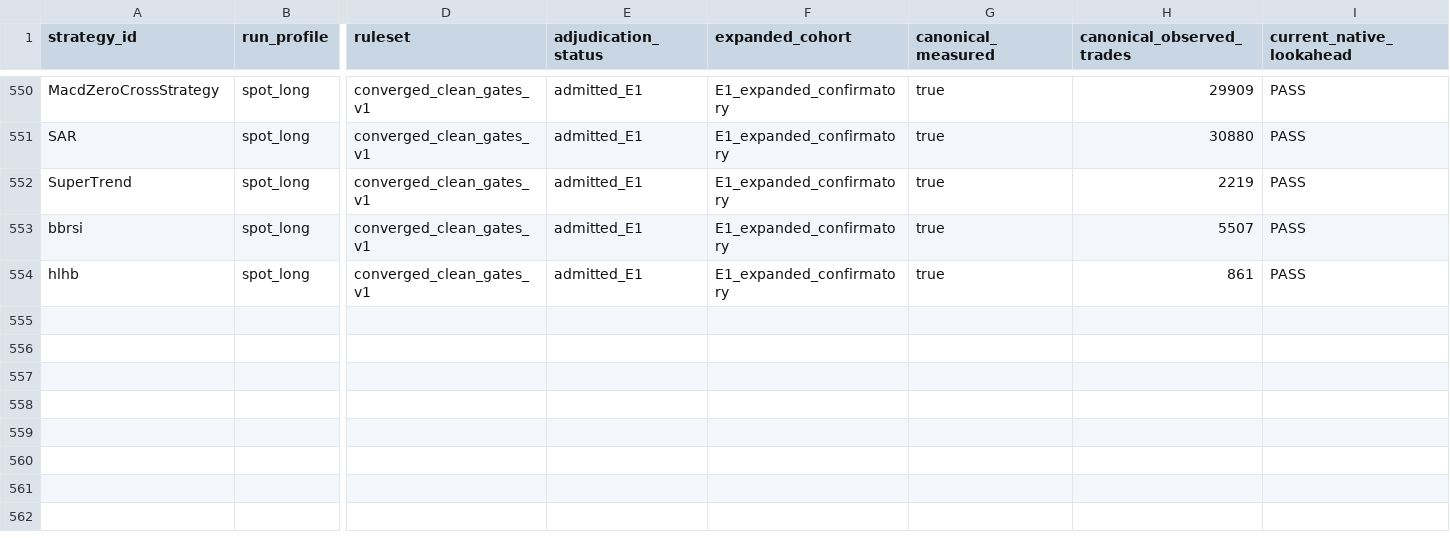
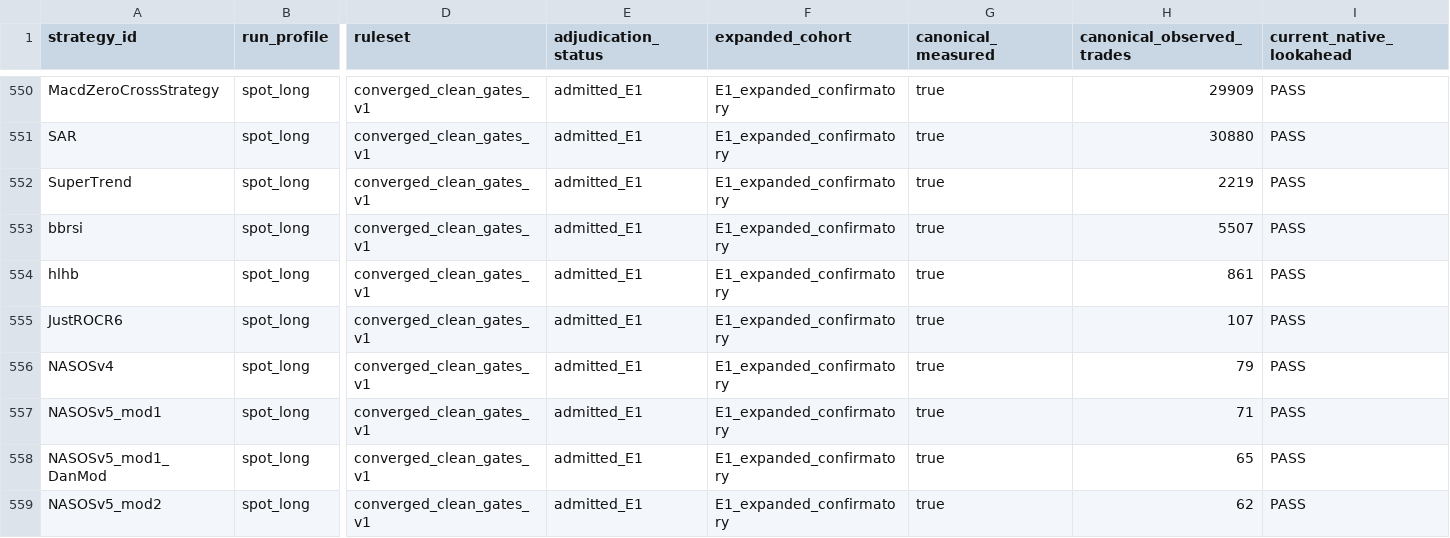
Before and after one commit to M1ch43lV/strategy-audit, a CSV file: ELIGIBILITY_EXPANSION_ADJUDICATION.csv, drawn as a sheet; only a part is shown, gaps mark what is left out; rows hold the shown columns only; the diff names each change by its address in the sheet, - before the commit and + after, or states it on an @@ line.

```diff
--- a/ELIGIBILITY_EXPANSION_ADJUDICATION.csv
+++ b/ELIGIBILITY_EXPANSION_ADJUDICATION.csv
+row 555: JustROCR6 | spot_long | converged_clean_gates_v1 | admitted_E1 | E1_expanded_confirmatory | true | 107 | PASS
+row 556: NASOSv4 | spot_long | converged_clean_gates_v1 | admitted_E1 | E1_expanded_confirmatory | true | 79 | PASS
+row 557: NASOSv5_mod1 | spot_long | converged_clean_gates_v1 | admitted_E1 | E1_expanded_confirmatory | true | 71 | PASS
+row 558: NASOSv5_mod1_DanMod | spot_long | converged_clean_gates_v1 | admitted_E1 | E1_expanded_confirmatory | true | 65 | PASS
+row 559: NASOSv5_mod2 | spot_long | converged_clean_gates_v1 | admitted_E1 | E1_expanded_confirmatory | true | 62 | PASS
```
Also changed, not shown: STRATEGY_STATUS.csv, 5 other files.
